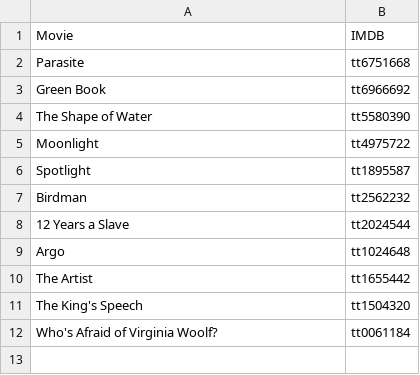
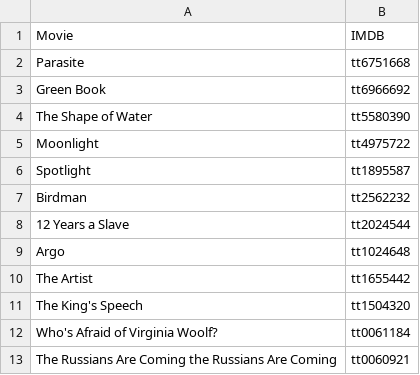
Before and after one commit to 3Grey6Jedi9/Data-Analysis-Project-08, a CSV file: oscar_winners.csv, drawn as a sheet; the diff names each change by its address in the sheet, - before the commit and + after, or states it on an @@ line.

Commit message:
Update oscar_winners.csv

```diff
--- a/oscar_winners.csv
+++ b/oscar_winners.csv
+row 13: The Russians Are Coming the Russians Are Coming | tt0060921
```
